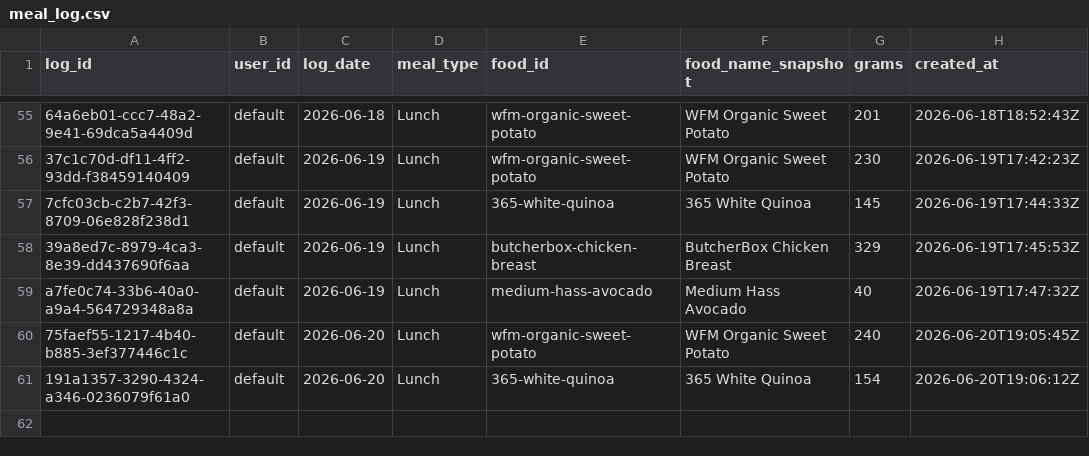
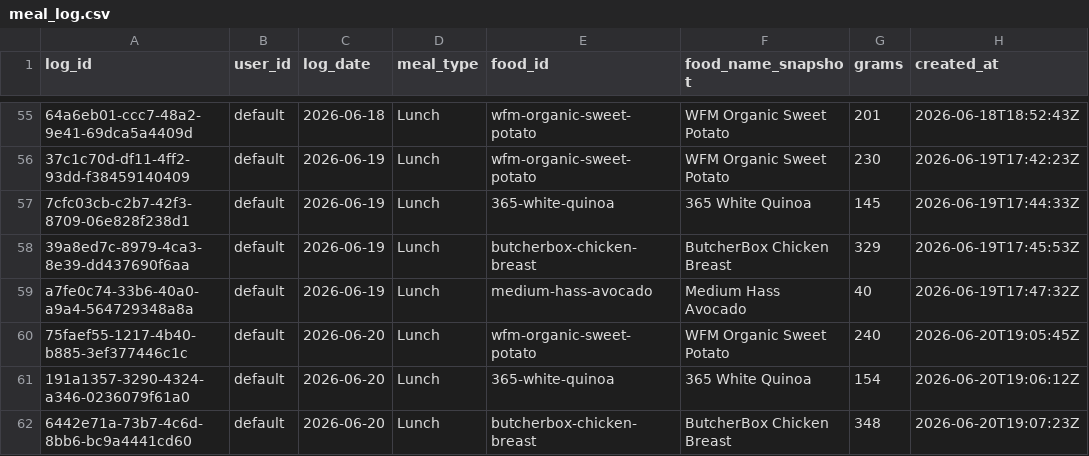
Before and after one commit to auckiefenstermacher19-cmd/MyFitnessClone, a CSV file: meal_log.csv, drawn as a sheet; only a part is shown, gaps mark what is left out.

Commit message:
log: ButcherBox Chicken Breast 348g 2026-06-20 Lunch

```diff
--- a/meal_log.csv
+++ b/meal_log.csv
@@ -61 +61,2 @@ a7fe0c74-33b6-40a0-a9a4-564729348a8a,default,2026-06-19,Lunch,medium-hass-avocad
 191a1357-3290-4324-a346-0236079f61a0,default,2026-06-20,Lunch,365-white-quinoa,"365 White Quinoa",154,2026-06-20T19:06:12Z
+6442e71a-73b7-4c6d-8bb6-bc9a4441cd60,default,2026-06-20,Lunch,butcherbox-chicken-breast,"ButcherBox Chicken Breast",348,2026-06-20T19:07:23Z
```
